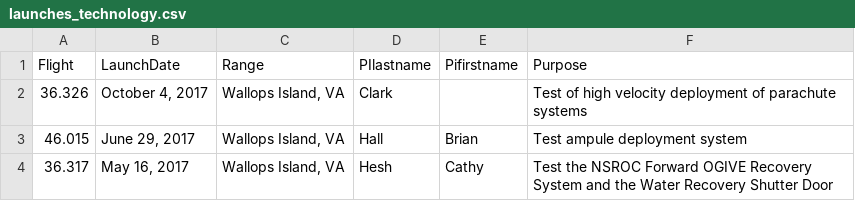
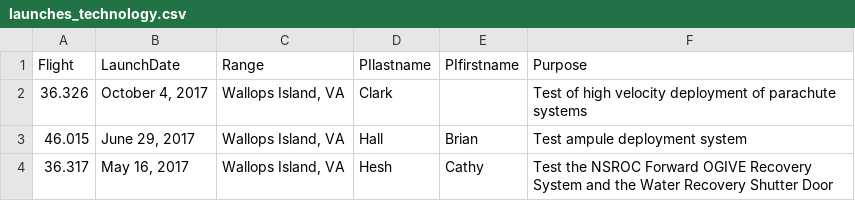
Before and after one commit to smartin41/NASA-rocket-science.github.io, a CSV file: _data/launches_technology.csv, drawn as a sheet; only a part is shown.

```diff
--- a/_data/launches_technology.csv
+++ b/_data/launches_technology.csv
@@ -1,2 +1,2 @@
-Flight,LaunchDate,Range,PIlastname,Pifirstname,Purpose
+Flight,LaunchDate,Range,PIlastname,PIfirstname,Purpose
 36.326,"October 4, 2017","Wallops Island, VA",Clark,,Test of high velocity deployment of parachute systems
```
Also changed, not shown: _data/launches_epo.csv.
